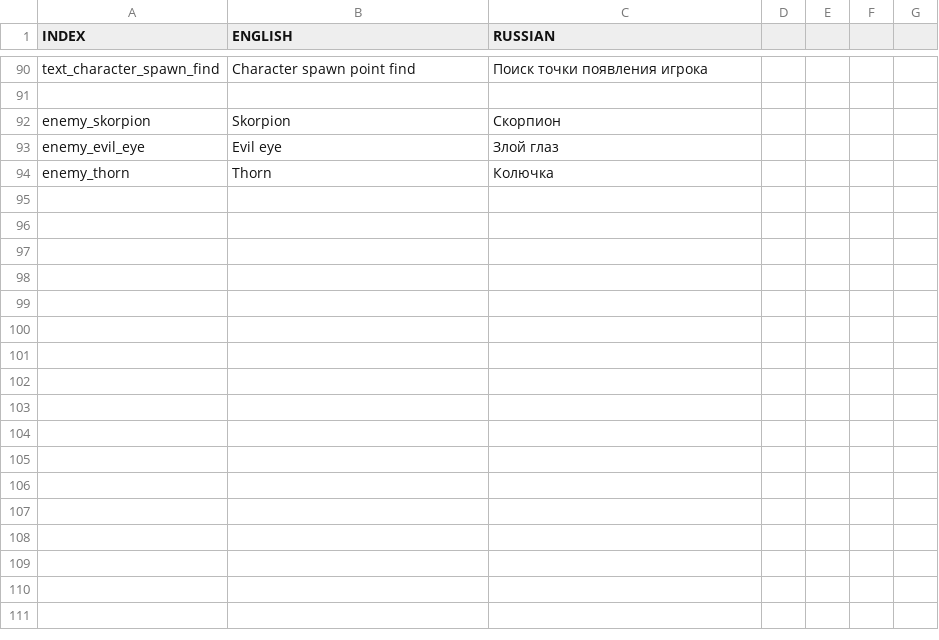
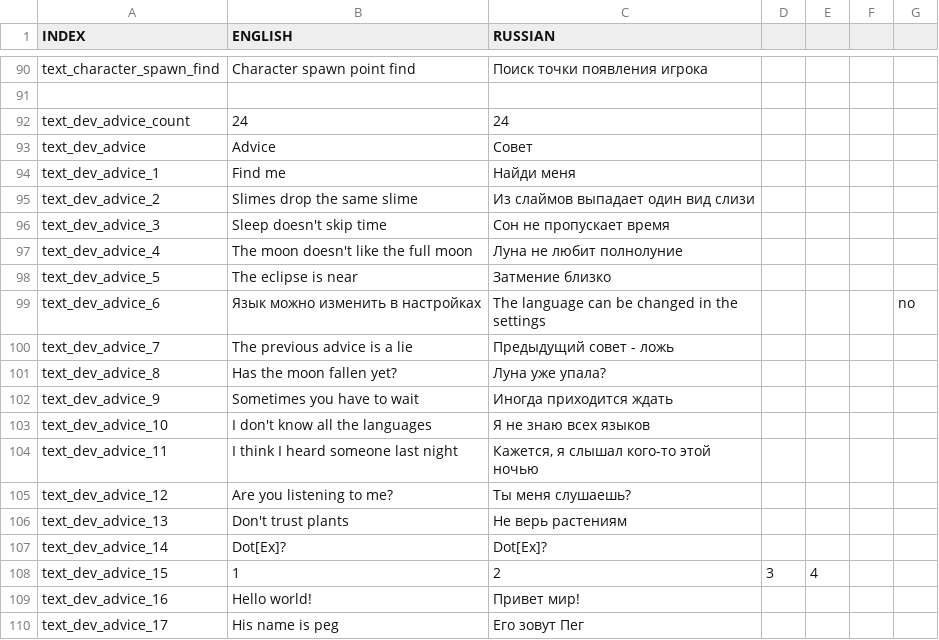
Before and after one commit to dot-ex-gd/Bevi, a CSV file: datafiles/localisation.csv, drawn as a sheet; only a part is shown, gaps mark what is left out; the shorter side is filled out with more unchanged rows; the diff covers the shown part only; the diff names each change by its address in the sheet, - before the commit and + after, or states it on an @@ line.

Commit message:
advices

```diff
--- a/datafiles/localisation.csv
+++ b/datafiles/localisation.csv
+row 92: text_dev_advice_count | 24 | 24
+row 93: text_dev_advice | Advice | Совет
+row 94: text_dev_advice_1 | Find me | Найди меня
+row 95: text_dev_advice_2 | Slimes drop the same slime | Из слаймов выпадает один вид слизи
+row 96: text_dev_advice_3 | Sleep doesn't skip time | Сон не пропускает время
+row 97: text_dev_advice_4 | The moon doesn't like the full moon | Луна не любит полнолуние
+row 98: text_dev_advice_5 | The eclipse is near | Затмение близко
+row 99: text_dev_advice_6 | Язык можно изменить в настройках | The language can be changed in the settings |  |  |  | no
+row 100: text_dev_advice_7 | The previous advice is a lie | Предыдущий совет - ложь
+row 101: text_dev_advice_8 | Has the moon fallen yet? | Луна уже упала?
+row 102: text_dev_advice_9 | Sometimes you have to wait | Иногда приходится ждать
+row 103: text_dev_advice_10 | I don't know all the languages | Я не знаю всех языков
+row 104: text_dev_advice_11 | I think I heard someone last night | Кажется, я слышал кого-то этой ночью
+row 105: text_dev_advice_12 | Are you listening to me? | Ты меня слушаешь?
+row 106: text_dev_advice_13 | Don't trust plants | Не верь растениям
+row 107: text_dev_advice_14 | Dot[Ex]? | Dot[Ex]?
+row 108: text_dev_advice_15 | 1 | 2 | 3 | 4
+row 109: text_dev_advice_16 | Hello world! | Привет мир!
+row 110: text_dev_advice_17 | His name is peg | Его зовут Пег
```
Also changed, not shown: 11 added rows elsewhere in this file, 4 other files.
